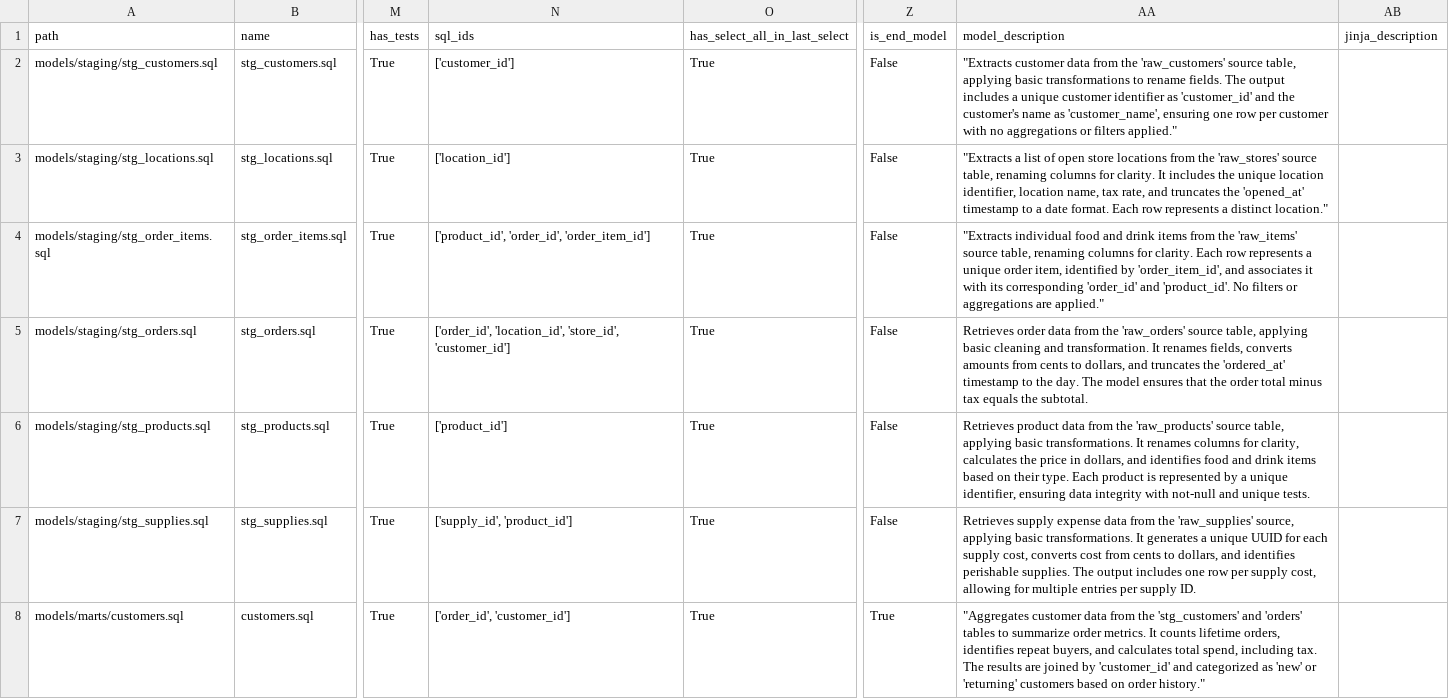
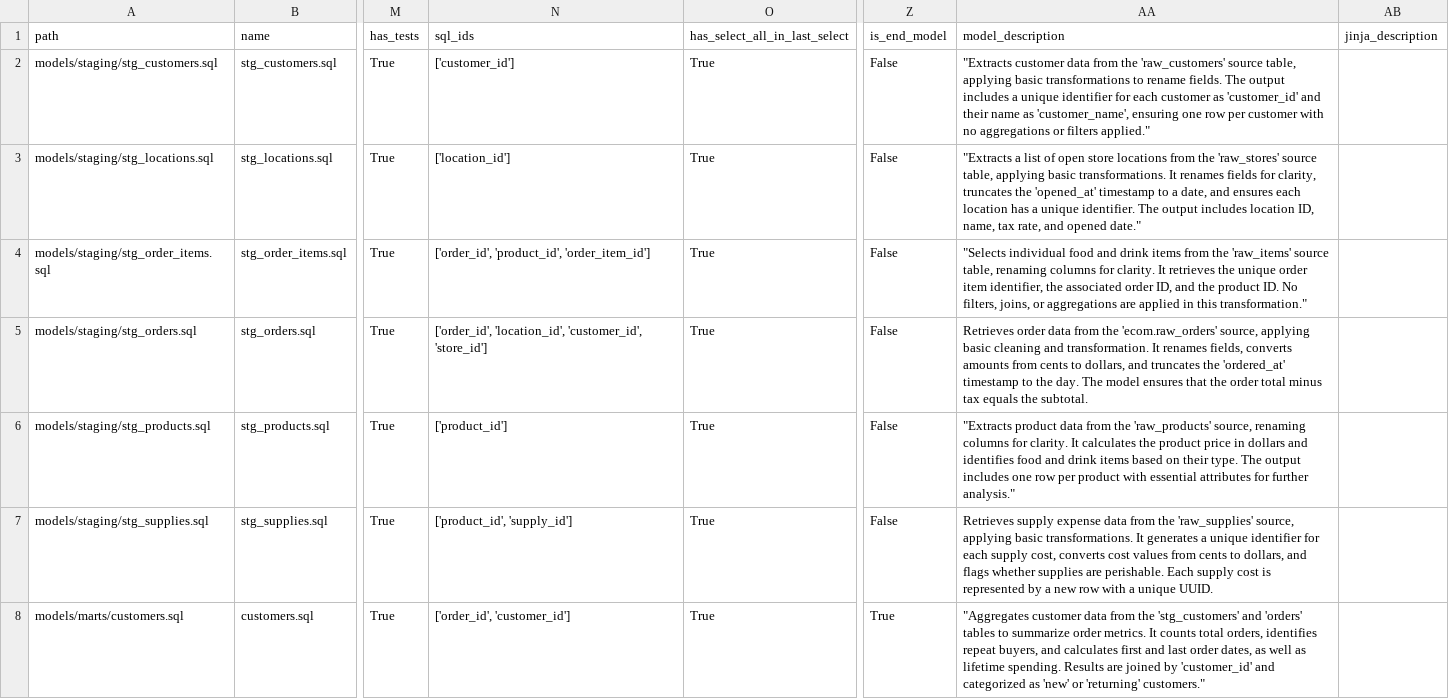
Before and after one commit to EAlmazanG/llm-rag-dbt, a CSV file: data/dbt_models_jaffle-shop.csv, drawn as a sheet; only a part is shown, gaps mark what is left out; the diff covers the shown part only; the diff names each change by its address in the sheet, - before the commit and + after, or states it on an @@ line.

Commit message:
add model option

```diff
--- a/data/dbt_models_jaffle-shop.csv
+++ b/data/dbt_models_jaffle-shop.csv
-AA2 (model_description): …a unique customer identifier as 'customer_id' and the customer's name as…
+AA2 (model_description): …a unique identifier for each customer as 'customer_id' and their name as…
-AA3 (model_description): …source table, renaming columns for clarity. It includes the unique location identifier, location name, tax rate, and truncates the 'opened_at' timestamp to a date format. Each row represents a distinct location."
+AA3 (model_description): …source table, applying basic transformations. It renames fields for clarity, truncates the 'opened_at' timestamp to a date, and ensures each location has a unique identifier. The output includes location ID, name, tax rate, and opened date."
-N4 (sql_ids): ['product_id', 'order_id', 'order_item_id']
+N4 (sql_ids): ['order_id', 'product_id', 'order_item_id']
-AA4 (model_description): "Extracts individual food and drink items from the 'raw_items' source table, renaming columns for clarity. Each row represents a unique order item, identified by 'order_item_id', and associates it with its corresponding 'order_id' and 'product_id'. No filters or aggregations are applied."
+AA4 (model_description): "Selects individual food and drink items from the 'raw_items' source table, renaming columns for clarity. It retrieves the unique order item identifier, the associated order ID, and the product ID. No filters, joins, or aggregations are applied in this transformation."
-N5 (sql_ids): ['order_id', 'location_id', 'store_id', 'customer_id']
+N5 (sql_ids): ['order_id', 'location_id', 'customer_id', 'store_id']
-AA5 (model_description): …from the 'raw_orders' source table, applying basic…
+AA5 (model_description): …from the 'ecom.raw_orders' source, applying basic…
-AA6 (model_description): Retrieves product data from the 'raw_products' source table, applying basic transformations. It renames columns for clarity, calculates the price in dollars, and identifies food and drink items based on their type. Each product is represented by a unique identifier, ensuring data integrity with not-null and unique tests.
+AA6 (model_description): "Extracts product data from the 'raw_products' source, renaming columns for clarity. It calculates the product price in dollars and identifies food and drink items based on their type. The output includes one row per product with essential attributes for further analysis."
-N7 (sql_ids): ['supply_id', 'product_id']
+N7 (sql_ids): ['product_id', 'supply_id']
-AA7 (model_description): …a unique UUID for each supply cost, converts cost from cents to dollars, and identifies perishable supplies. The output includes one row per supply cost, allowing for multiple entries per supply ID.
+AA7 (model_description): …a unique identifier for each supply cost, converts cost values from cents to dollars, and flags whether supplies are perishable. Each supply cost is represented by a new row with a unique UUID.
-AA8 (model_description): …It counts lifetime orders, identifies repeat buyers, and calculates total spend, including tax. The results are joined by 'customer_id' and categorized as 'new' or 'returning' customers based on order history."
+AA8 (model_description): …It counts total orders, identifies repeat buyers, and calculates first and last order dates, as well as lifetime spending. Results are joined by 'customer_id' and categorized as 'new' or 'returning' customers."
```
Also changed, not shown: 8 edited cells elsewhere in this file, data/dbt_project_jaffle-shop.csv, 1 other file.
